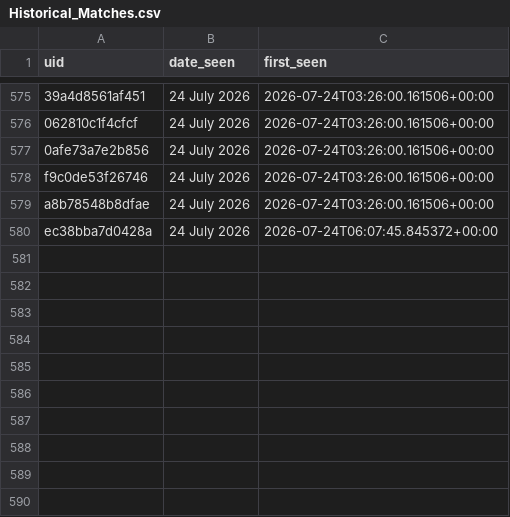
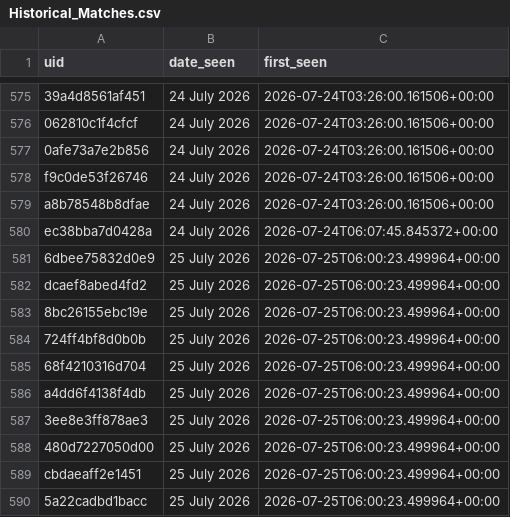
Before and after one commit to anannya-pramank/Daily-Web-Scraper, a CSV file: Historical_Matches.csv, drawn as a sheet; only a part is shown, gaps mark what is left out.

```diff
--- a/Historical_Matches.csv
+++ b/Historical_Matches.csv
@@ -580 +580,11 @@ a8b78548b8dfae,24 July 2026,2026-07-24T03:26:00.161506+00:00
 ec38bba7d0428a,24 July 2026,2026-07-24T06:07:45.845372+00:00
+6dbee75832d0e9,25 July 2026,2026-07-25T06:00:23.499964+00:00
+dcaef8abed4fd2,25 July 2026,2026-07-25T06:00:23.499964+00:00
+8bc26155ebc19e,25 July 2026,2026-07-25T06:00:23.499964+00:00
+724ff4bf8d0b0b,25 July 2026,2026-07-25T06:00:23.499964+00:00
+68f4210316d704,25 July 2026,2026-07-25T06:00:23.499964+00:00
+a4dd6f4138f4db,25 July 2026,2026-07-25T06:00:23.499964+00:00
+3ee8e3ff878ae3,25 July 2026,2026-07-25T06:00:23.499964+00:00
+480d7227050d00,25 July 2026,2026-07-25T06:00:23.499964+00:00
+cbdaeaff2e1451,25 July 2026,2026-07-25T06:00:23.499964+00:00
+5a22cadbd1bacc,25 July 2026,2026-07-25T06:00:23.499964+00:00
```
Also changed, not shown: 1 other file.
